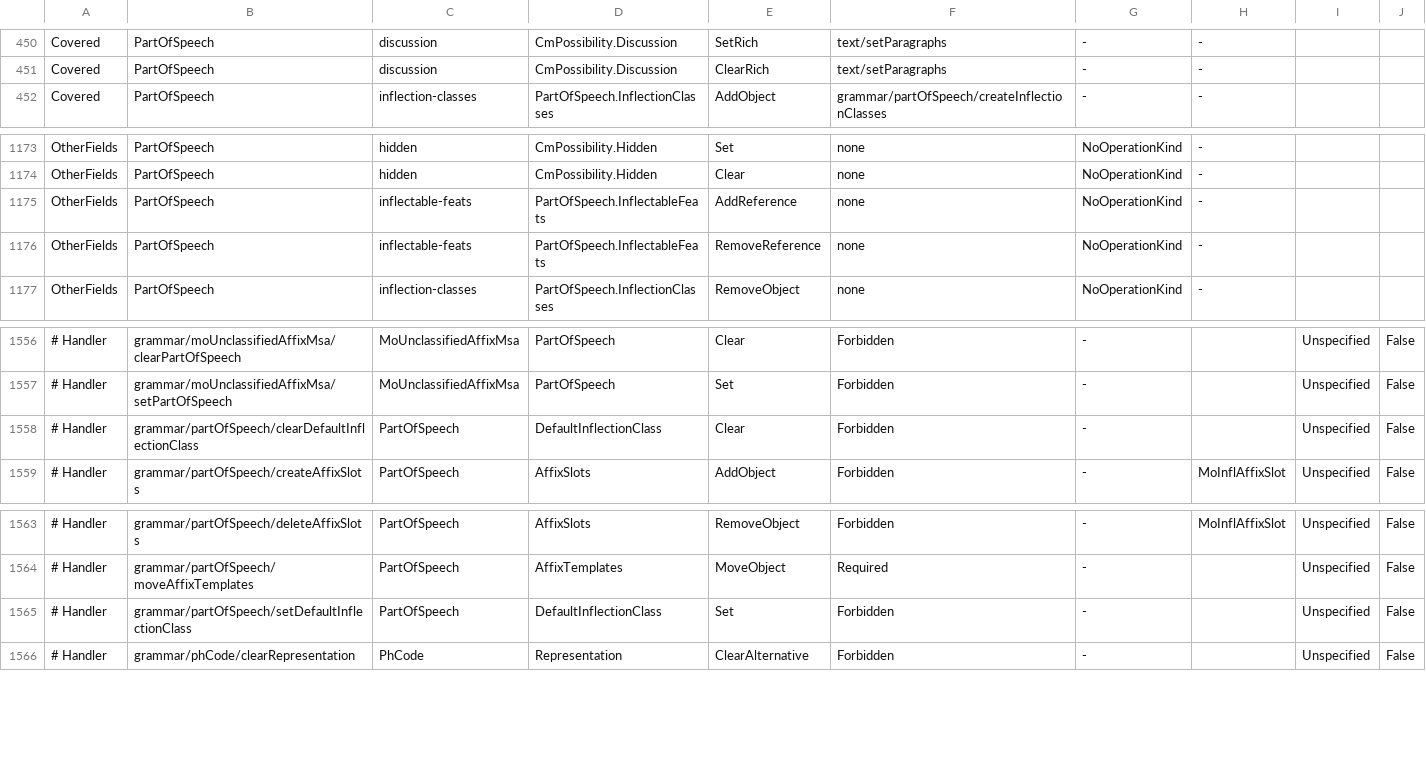
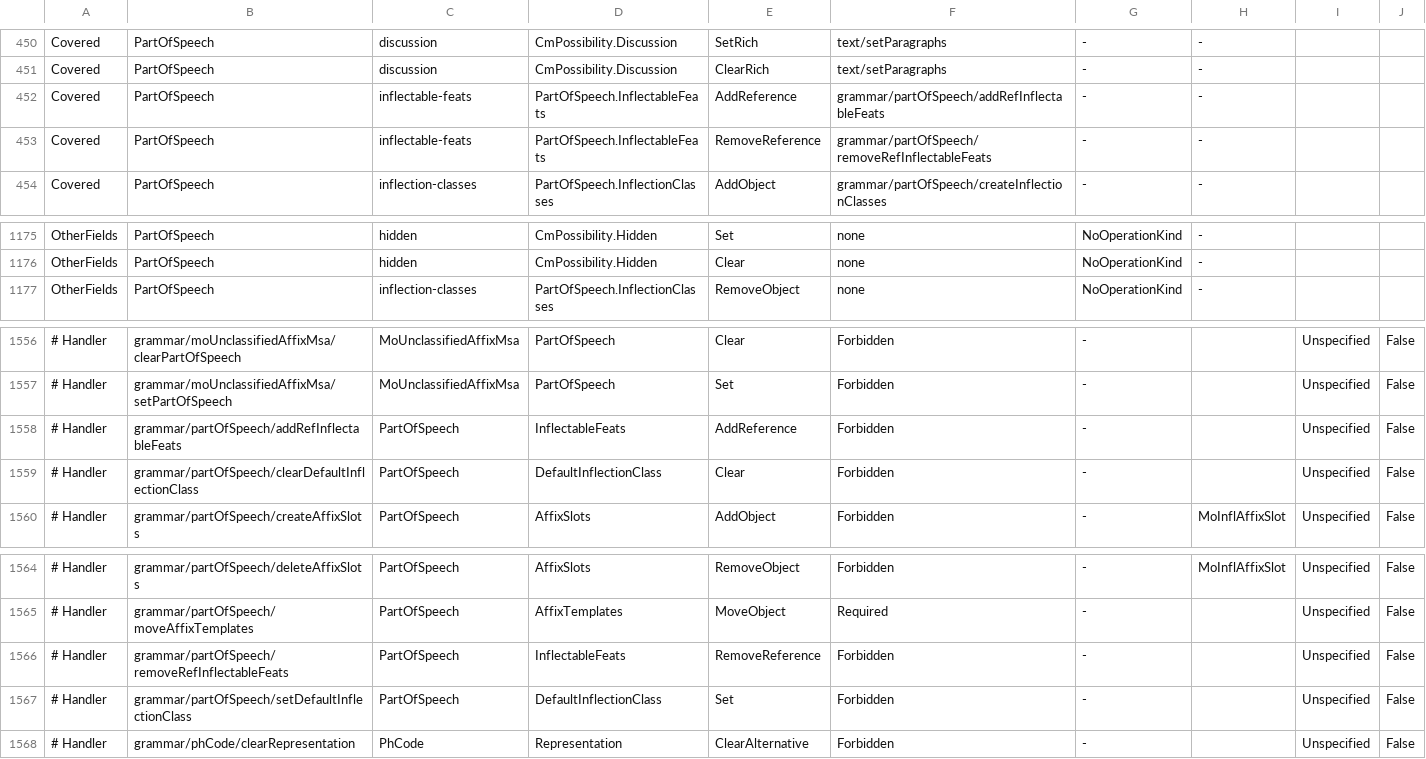
Before and after one commit to sillsdev/motif, a TSV file: manifest/record-catalog-coverage.tsv, drawn as a sheet; only a part is shown, gaps mark what is left out; removed rows and columns are numbered as before the commit, all else as after; the diff names each change by its address in the sheet, - before the commit and + after, or states it on an @@ line.

```diff
--- a/manifest/record-catalog-coverage.tsv
+++ b/manifest/record-catalog-coverage.tsv
+row 452: Covered | PartOfSpeech | inflectable-feats | PartOfSpeech.InflectableFeats | AddReference | grammar/partOfSpeech/addRefInflectableFeats | - | -
+row 453: Covered | PartOfSpeech | inflectable-feats | PartOfSpeech.InflectableFeats | RemoveReference | grammar/partOfSpeech/removeRefInflectableFeats | - | -
-row 1175: OtherFields | PartOfSpeech | inflectable-feats | PartOfSpeech.InflectableFeats | AddReference | none | NoOperationKind | -
-row 1176: OtherFields | PartOfSpeech | inflectable-feats | PartOfSpeech.InflectableFeats | RemoveReference | none | NoOperationKind | -
+row 1558: # Handler | grammar/partOfSpeech/addRefInflectableFeats | PartOfSpeech | InflectableFeats | AddReference | Forbidden | - |  | Unspecified | False
+row 1566: # Handler | grammar/partOfSpeech/removeRefInflectableFeats | PartOfSpeech | InflectableFeats | RemoveReference | Forbidden | - |  | Unspecified | False
```
Also changed, not shown: 12 other files.
